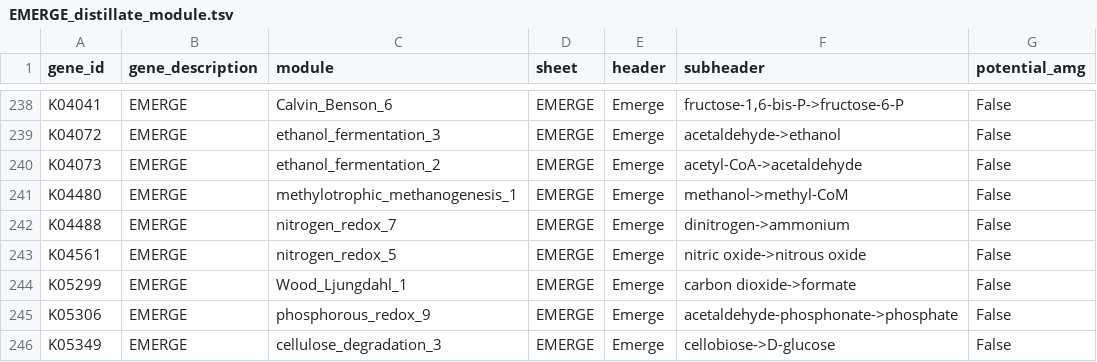
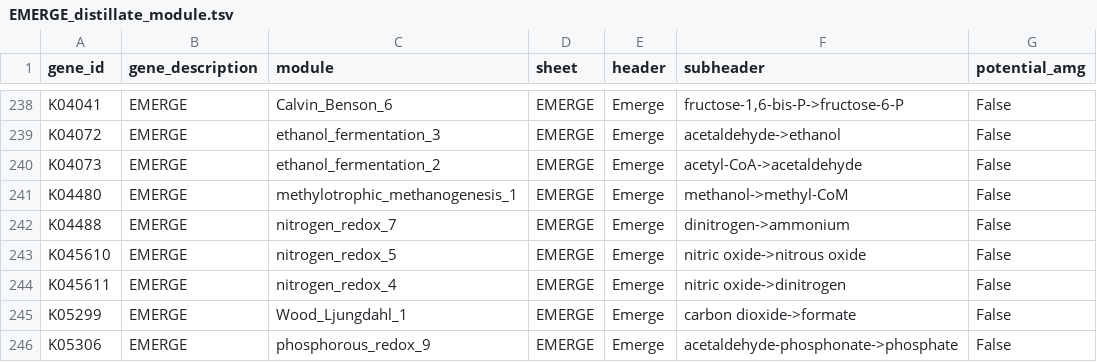
Before and after one commit to WrightonLabCSU/emerge_pipline, a TSV file: resources/custom_input_modules/EMERGE_distillate_module.tsv, drawn as a sheet; only a part is shown, gaps mark what is left out; the shorter side is filled out with more unchanged rows.

```diff
--- a/resources/custom_input_modules/EMERGE_distillate_module.tsv
+++ b/resources/custom_input_modules/EMERGE_distillate_module.tsv
@@ -242,3 +242,4 @@ K04480	EMERGE	methylotrophic_methanogenesis_1	EMERGE	Emerge	methanol->methyl-CoM
 K04488	EMERGE	nitrogen_redox_7	EMERGE	Emerge	dinitrogen->ammonium	False
-K04561	EMERGE	nitrogen_redox_5	EMERGE	Emerge	nitric oxide->nitrous oxide	False
+K045610	EMERGE	nitrogen_redox_5	EMERGE	Emerge	nitric oxide->nitrous oxide	False
+K045611	EMERGE	nitrogen_redox_4	EMERGE	Emerge	nitric oxide->dinitrogen	False
 K05299	EMERGE	Wood_Ljungdahl_1	EMERGE	Emerge	carbon dioxide->formate	False
```
Also changed, not shown: resources/custom_input_modules/EMERGE_pathways_module.tsv.
